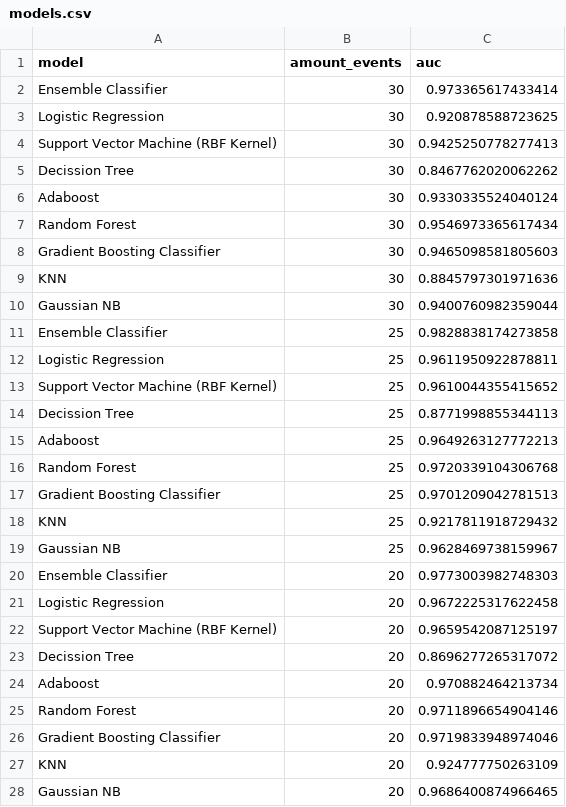
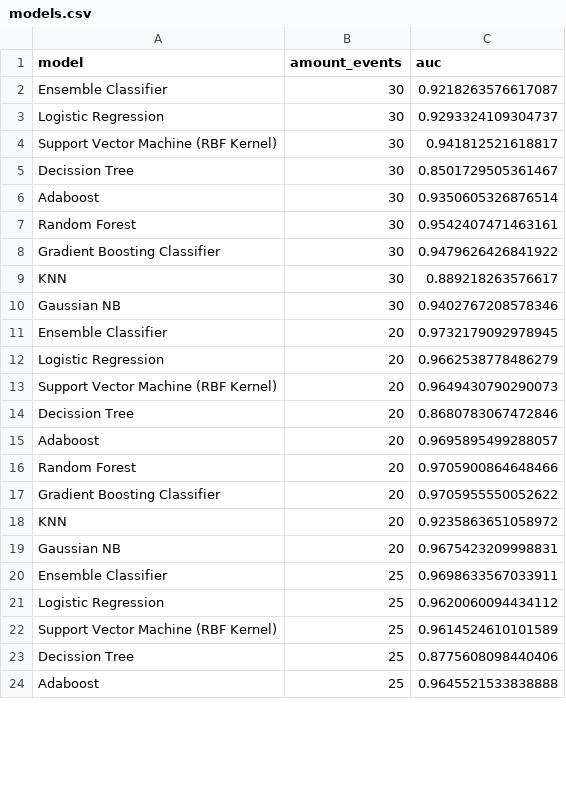
Before and after one commit to lincolncosta/tese, a CSV file: data/models-analysis/models.csv, drawn as a sheet; only a part is shown; the diff covers the shown part only.

Commit message:
feat: reexecuta geração de modelos e scalers para remover variável desnecessária

```diff
--- a/data/models-analysis/models.csv
+++ b/data/models-analysis/models.csv
@@ -1,28 +1,24 @@
 model,amount_events,auc
-Ensemble Classifier,30,0.973365617433414
-Logistic Regression,30,0.920878588723625
-Support Vector Machine (RBF Kernel),30,0.9425250778277413
-Decission Tree,30,0.8467762020062262
-Adaboost,30,0.9330335524040124
-Random Forest,30,0.9546973365617434
-Gradient Boosting Classifier,30,0.9465098581805603
-KNN,30,0.8845797301971636
-Gaussian NB,30,0.9400760982359044
-Ensemble Classifier,25,0.9828838174273858
-Logistic Regression,25,0.9611950922878811
-Support Vector Machine (RBF Kernel),25,0.9610044355415652
-Decission Tree,25,0.8771998855344113
-Adaboost,25,0.9649263127772213
-Random Forest,25,0.9720339104306768
-Gradient Boosting Classifier,25,0.9701209042781513
-KNN,25,0.9217811918729432
-Gaussian NB,25,0.9628469738159967
-Ensemble Classifier,20,0.9773003982748303
-Logistic Regression,20,0.9672225317622458
-Support Vector Machine (RBF Kernel),20,0.9659542087125197
-Decission Tree,20,0.8696277265317072
-Adaboost,20,0.970882464213734
-Random Forest,20,0.9711896654904146
-Gradient Boosting Classifier,20,0.9719833948974046
-KNN,20,0.924777750263109
-Gaussian NB,20,0.9686400874966465
+Ensemble Classifier,30,0.9218263576617087
+Logistic Regression,30,0.9293324109304737
+Support Vector Machine (RBF Kernel),30,0.941812521618817
+Decission Tree,30,0.8501729505361467
+Adaboost,30,0.9350605326876514
+Random Forest,30,0.9542407471463161
+Gradient Boosting Classifier,30,0.9479626426841922
+KNN,30,0.889218263576617
+Gaussian NB,30,0.9402767208578346
+Ensemble Classifier,20,0.9732179092978945
+Logistic Regression,20,0.9662538778486279
+Support Vector Machine (RBF Kernel),20,0.9649430790290073
+Decission Tree,20,0.8680783067472846
+Adaboost,20,0.9695895499288057
+Random Forest,20,0.9705900864648466
+Gradient Boosting Classifier,20,0.9705955550052622
+KNN,20,0.9235863651058972
+Gaussian NB,20,0.9675423209998831
+Ensemble Classifier,25,0.9698633567033911
+Logistic Regression,25,0.9620060094434112
+Support Vector Machine (RBF Kernel),25,0.9614524610101589
+Decission Tree,25,0.8775608098440406
+Adaboost,25,0.9645521533838888
```
Also changed, not shown: 13 added rows, 9 removed rows and 27 edited cells elsewhere in this file, 23 other files.
